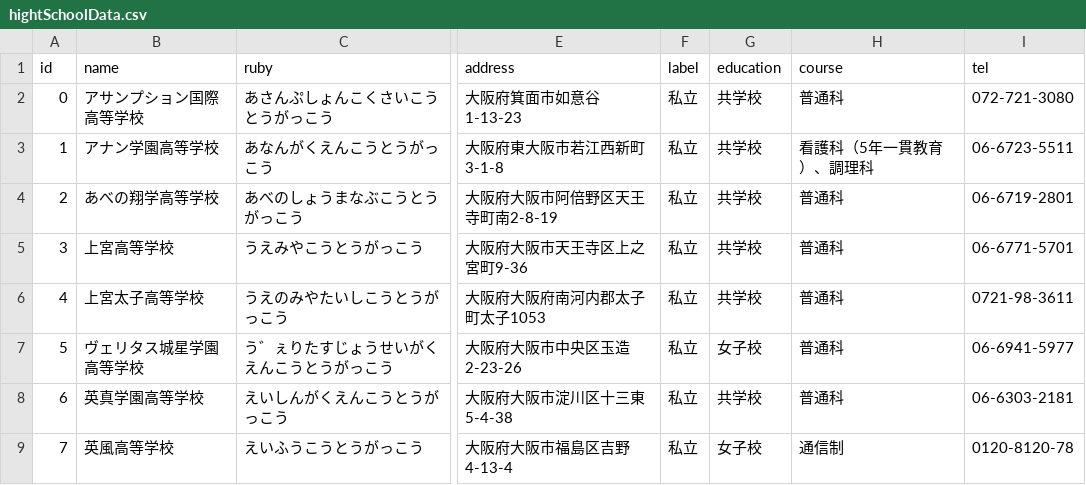
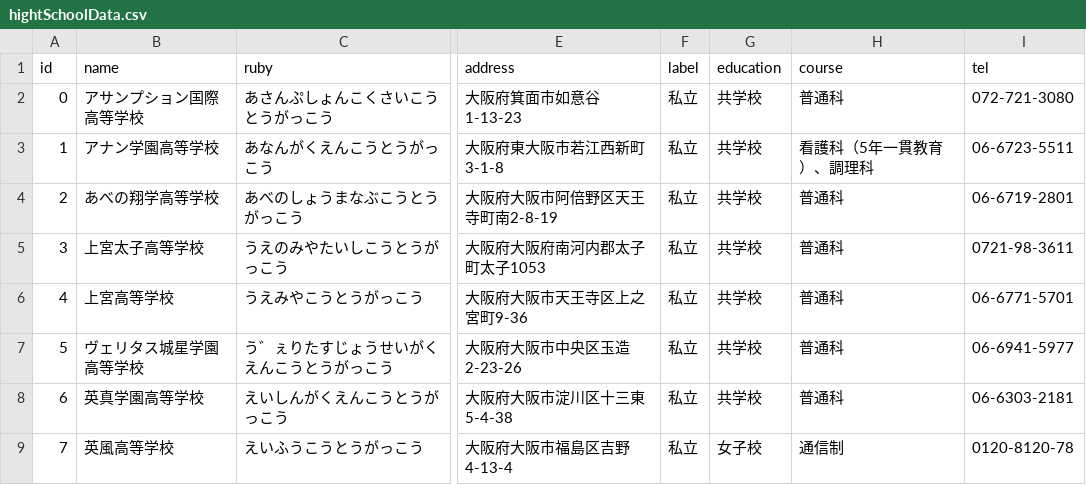
Before and after one commit to drthomas246/OsakaHightSchool, a CSV file: hightSchoolData.csv, drawn as a sheet; only a part is shown, gaps mark what is left out; addresses are those after the commit; the diff covers the shown part only; the diff names each change by its address in the sheet, - before the commit and + after, or states it on an @@ line.

```diff
--- a/hightSchoolData.csv
+++ b/hightSchoolData.csv
@@ row 6 moved to row 5: 3 @@
@@ column A (id) renumbered from row 6 down @@
-G7 (education): 女子校
+G7 (education): 共学校
```
Also changed, not shown: 1 added row, 2 removed rows, 4 moved rows and 3 edited cells elsewhere in this file, 5 other files.
